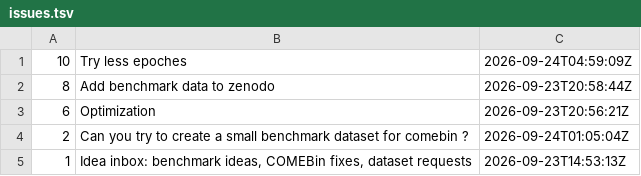
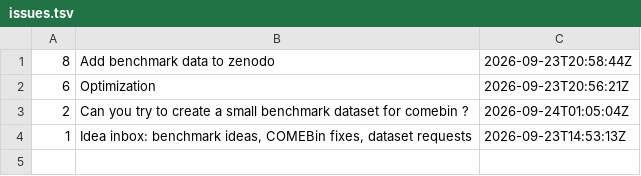
Before and after one commit to paulzierep/metagenomic-binning-benchmark, a TSV file: status/meta/issues.tsv, drawn as a sheet; the diff names each change by its address in the sheet, - before the commit and + after, or states it on an @@ line.

Commit message:
meta: supervise tick 2026-09-24T05:02:46Z — 1 fix(es)

```diff
--- a/status/meta/issues.tsv
+++ b/status/meta/issues.tsv
-row 1: 10 | Try less epoches | 2026-09-24T04:59:09Z
```
Also changed, not shown: 1 other file.
